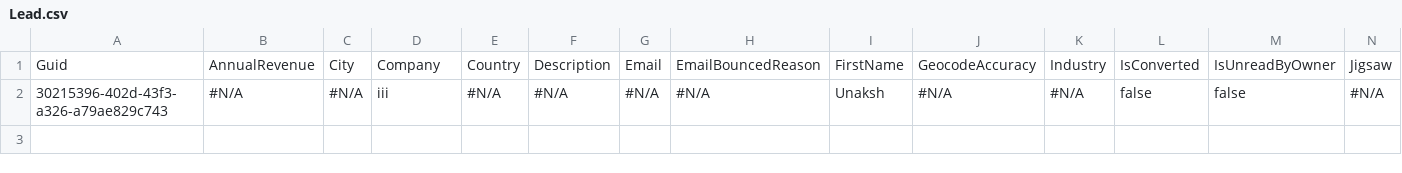
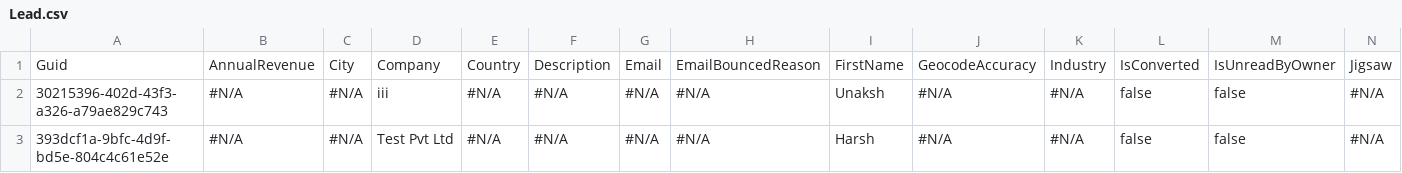
Before and after one commit to Prodlymoover/CPQTest14, a CSV file: Lead.csv, drawn as a sheet; only a part is shown; rows hold the shown columns only; the diff names each change by its address in the sheet, - before the commit and + after, or states it on an @@ line.

```diff
--- a/Lead.csv
+++ b/Lead.csv
+row 3: 393dcf1a-9bfc-4d9f-bd5e-804c4c61e52e | #N/A | #N/A | Test Pvt Ltd | #N/A | #N/A | #N/A | #N/A | Harsh | #N/A | #N/A | false | false | #N/A
```
Also changed, not shown: Account.csv, Asset.csv, 3 other files.
